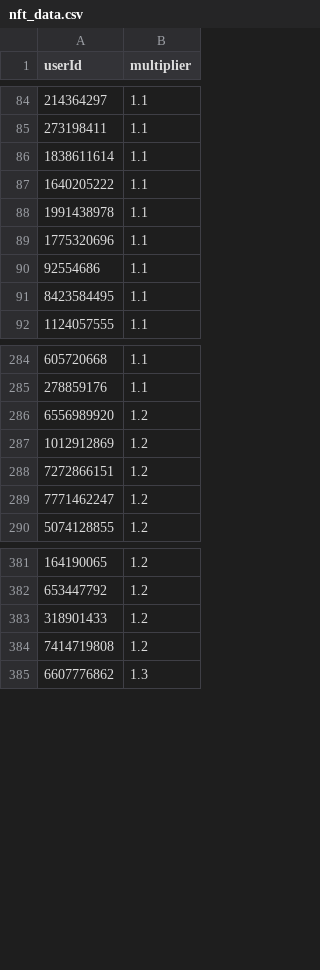
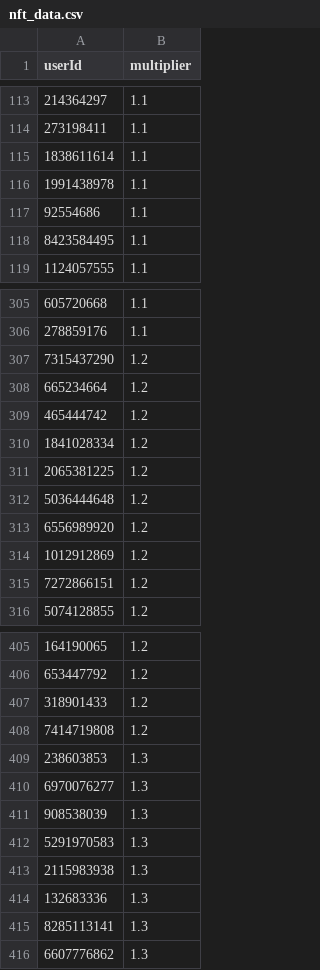
Before and after one commit to a-bormotov/tg_pixel, a CSV file: nft_data.csv, drawn as a sheet; only a part is shown, gaps mark what is left out; the diff covers the shown part only.

```diff
--- a/nft_data.csv
+++ b/nft_data.csv
@@ -86,5 +115,3 @@ userId,multiplier
 1838611614,1.1
-1640205222,1.1
 1991438978,1.1
-1775320696,1.1
 92554686,1.1
@@ -285,2 +306,8 @@ userId,multiplier
 278859176,1.1
+7315437290,1.2
+665234664,1.2
+465444742,1.2
+1841028334,1.2
+2065381225,1.2
+5036444648,1.2
 6556989920,1.2
@@ -288,3 +315,2 @@ userId,multiplier
 7272866151,1.2
-7771462247,1.2
 5074128855,1.2
@@ -384,2 +408,9 @@ userId,multiplier
 7414719808,1.2
+238603853,1.3
+6970076277,1.3
+908538039,1.3
+5291970583,1.3
+2115983938,1.3
+132683336,1.3
+8285113141,1.3
 6607776862,1.3
```
Also changed, not shown: 32 added rows and 13 removed rows elsewhere in this file.
